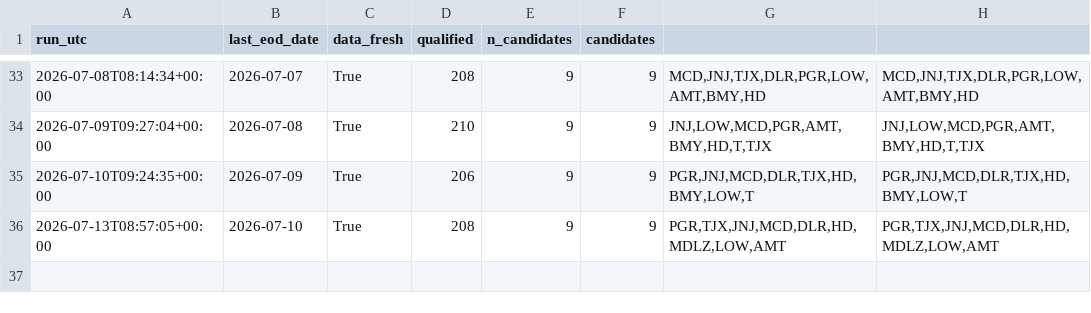
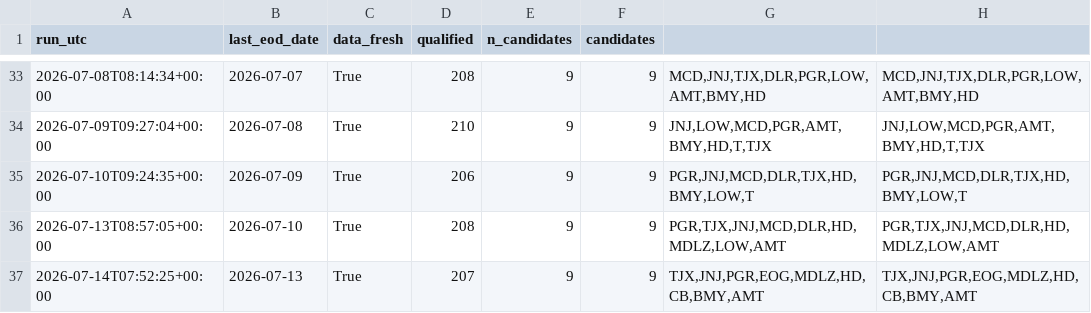
Before and after one commit to LukeGSW/Calendar-Screener, a CSV file: data/history.csv, drawn as a sheet; only a part is shown, gaps mark what is left out.

```diff
--- a/data/history.csv
+++ b/data/history.csv
@@ -36 +36,2 @@ run_utc,last_eod_date,data_fresh,qualified,n_candidates,candidates
 2026-07-13T08:57:05+00:00,2026-07-10,True,208,9,9,"PGR,TJX,JNJ,MCD,DLR,HD,MDLZ,LOW,AMT","PGR,TJX,JNJ,MCD,DLR,HD,MDLZ,LOW,AMT"
+2026-07-14T07:52:25+00:00,2026-07-13,True,207,9,9,"TJX,JNJ,PGR,EOG,MDLZ,HD,CB,BMY,AMT","TJX,JNJ,PGR,EOG,MDLZ,HD,CB,BMY,AMT"
```
Also changed, not shown: data/screener_results.csv, 1 other file.
